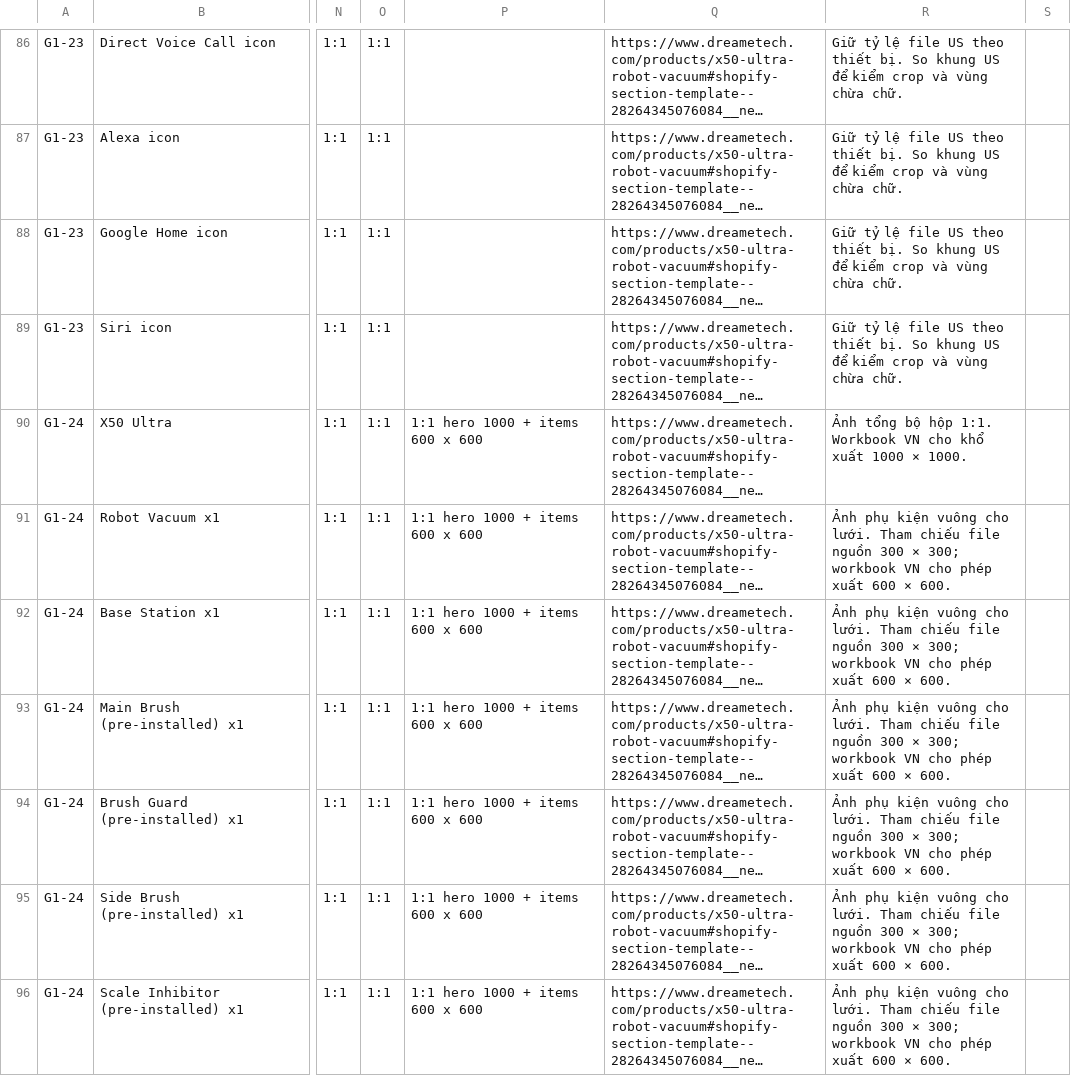
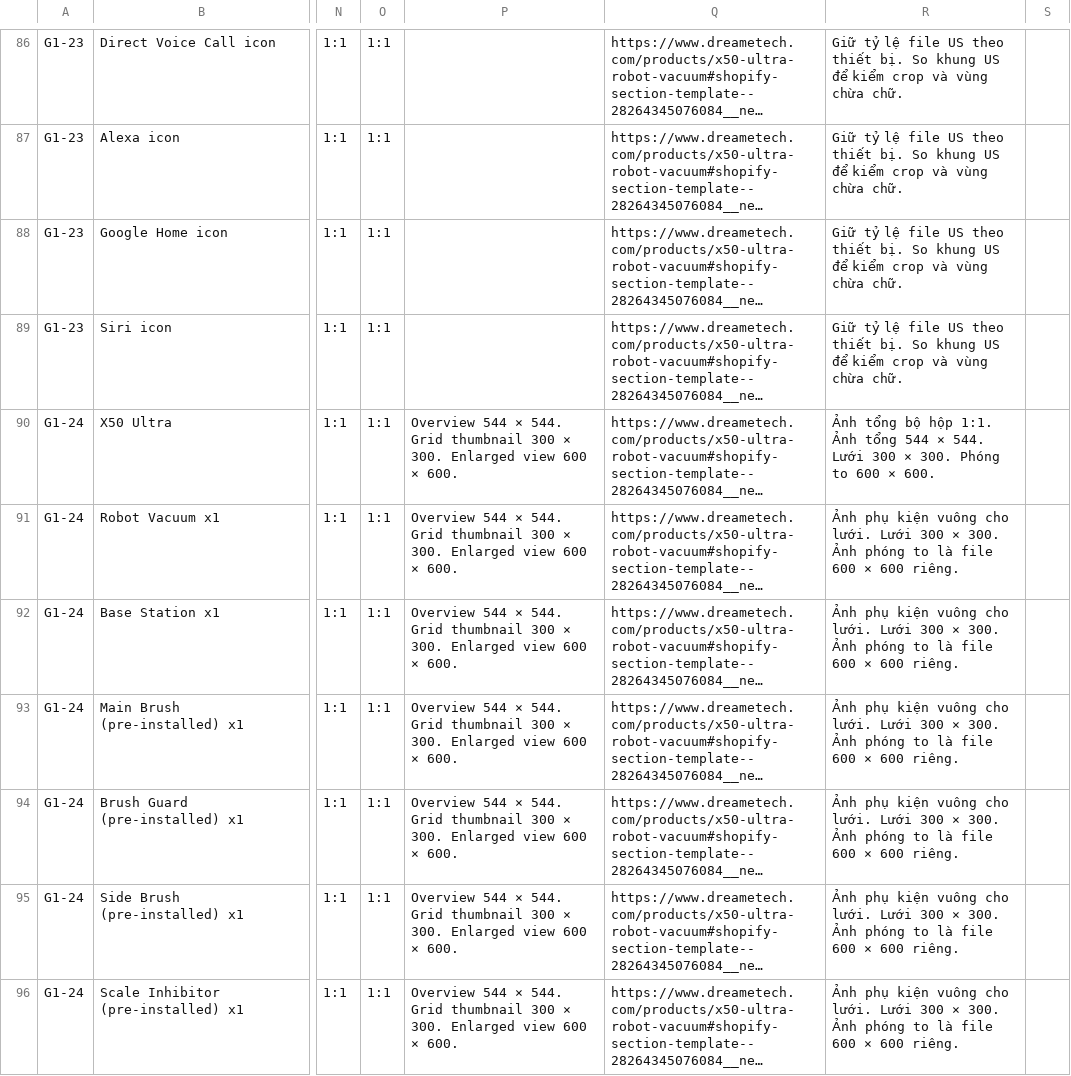
Before and after one commit to danielnguyen241/dreame-theme-handbook, a CSV file: public/g1/us-design-order.csv, drawn as a sheet; only a part is shown, gaps mark what is left out; long unchanged cells end in …; the diff covers the shown part only; the diff names each change by its address in the sheet, - before the commit and + after, or states it on an @@ line.

```diff
--- a/public/g1/us-design-order.csv
+++ b/public/g1/us-design-order.csv
-P90:P96: 1:1 hero 1000 + items 600 x 600
+P90:P96: Overview 544 × 544. Grid thumbnail 300 × 300. Enlarged view 600 × 600.
-R90: …hộp 1:1. Workbook VN cho khổ xuất 1000 × 1000.
+R90: …hộp 1:1. Ảnh tổng 544 × 544. Lưới 300 × 300. Phóng to 600 × 600.
-R91:R96: …cho lưới. Tham chiếu file nguồn 300 × 300; workbook VN cho phép xuất 600 × 600.
+R91:R96: …cho lưới. Lưới 300 × 300. Ảnh phóng to là file 600 × 600 riêng.
```
Also changed, not shown: 2 added rows, 2 removed rows and 105 edited cells elsewhere in this file, public/g1/media.csv, public/g1/media.vi.csv, 13 other files.
